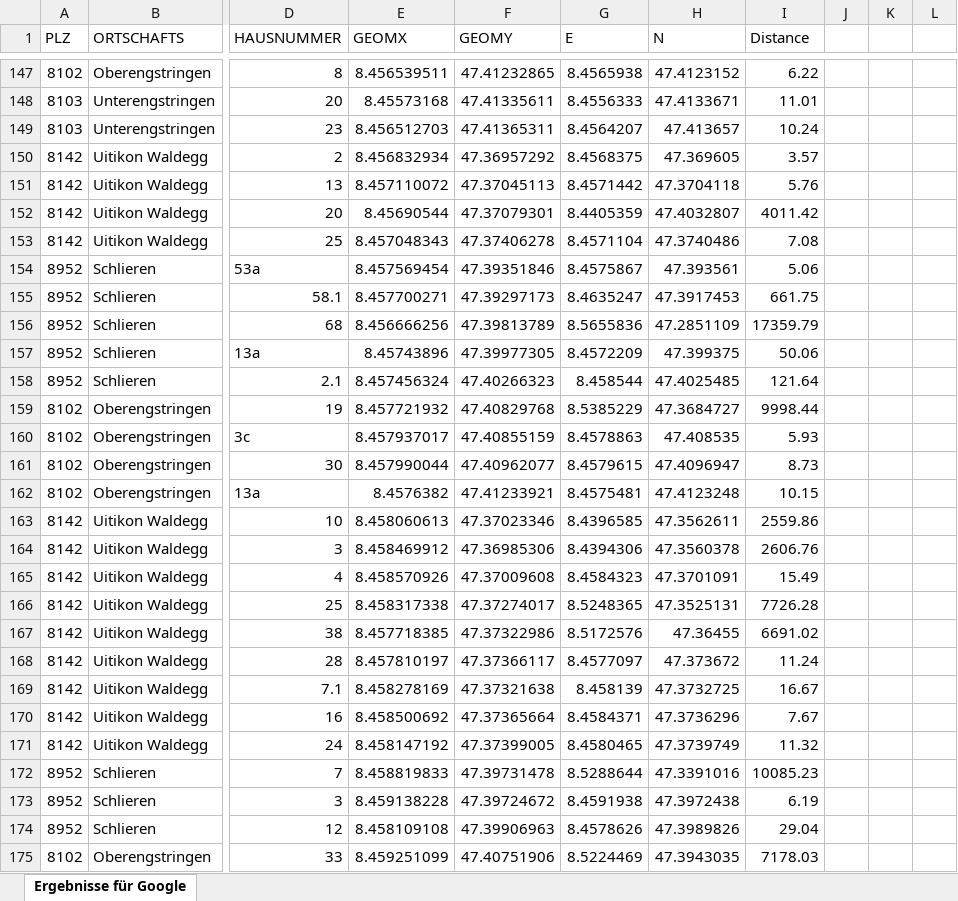
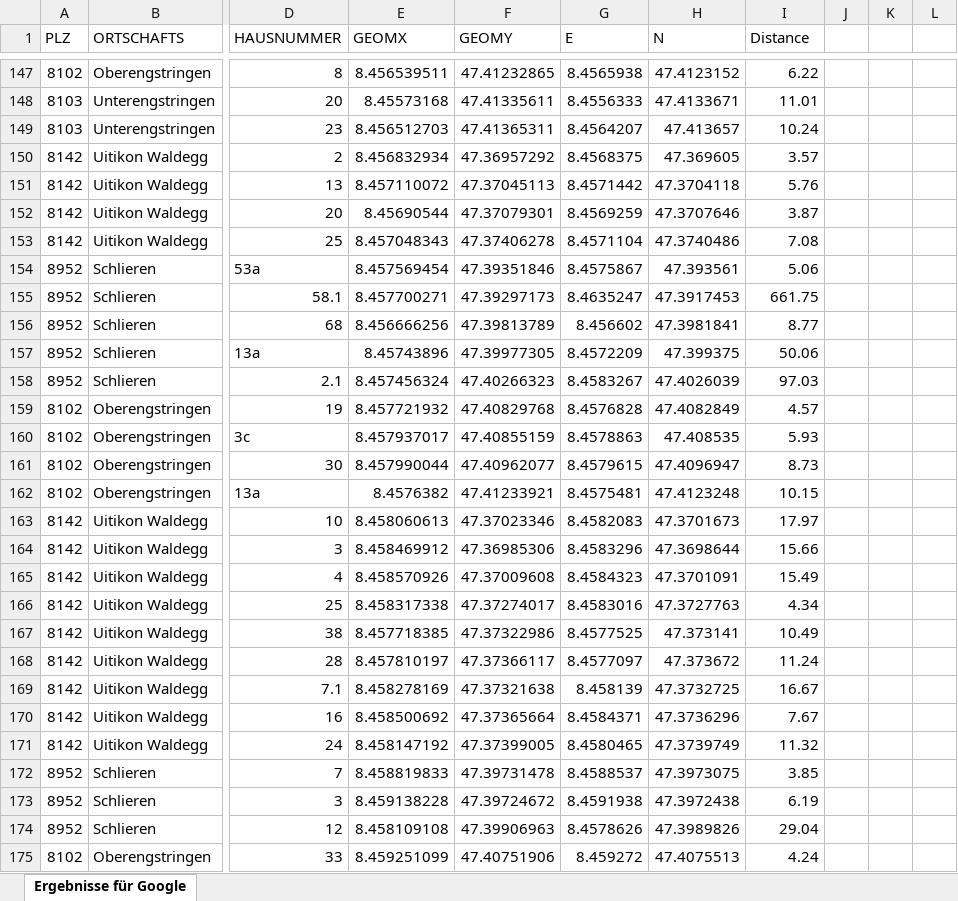
Before and after one commit to Raytlye/geocoder-benchmark, an Excel workbook: Ergebnisse für Google.xlsx, sheet Ergebnisse für Google, drawn as a sheet; only a part is shown, gaps mark what is left out; values as stored, in another font and other column widths than the file's, no borders; the diff covers the shown part only; the diff names each change by its address in the sheet, - before the commit and + after, or states it on an @@ line.

```diff
--- a/Ergebnisse für Google.xlsx (sheet Ergebnisse für Google)
+++ b/Ergebnisse für Google.xlsx (sheet Ergebnisse für Google)
-G152 (E): 8.4405359
+G152 (E): 8.4569259
-H152 (N): 47.4032807
+H152 (N): 47.3707646
-I152 (Distance): 4011.42
+I152 (Distance): 3.87
-G156 (E): 8.5655836
+G156 (E): 8.456602
-H156 (N): 47.2851109
+H156 (N): 47.3981841
-I156 (Distance): 17359.79
+I156 (Distance): 8.77
-G158 (E): 8.458544
+G158 (E): 8.4583267
-H158 (N): 47.4025485
+H158 (N): 47.4026039
-I158 (Distance): 121.64
+I158 (Distance): 97.03
-G159 (E): 8.5385229
+G159 (E): 8.4576828
-H159 (N): 47.3684727
+H159 (N): 47.4082849
-I159 (Distance): 9998.44
+I159 (Distance): 4.57
-G163 (E): 8.4396585
+G163 (E): 8.4582083
-H163 (N): 47.3562611
+H163 (N): 47.3701673
-I163 (Distance): 2559.86
+I163 (Distance): 17.97
-G164 (E): 8.4394306
+G164 (E): 8.4583296
-H164 (N): 47.3560378
+H164 (N): 47.3698644
-I164 (Distance): 2606.76
+I164 (Distance): 15.66
-G166 (E): 8.5248365
+G166 (E): 8.4583016
-H166 (N): 47.3525131
+H166 (N): 47.3727763
-I166 (Distance): 7726.28
+I166 (Distance): 4.34
-G167 (E): 8.5172576
+G167 (E): 8.4577525
-H167 (N): 47.36455
+H167 (N): 47.373141
-I167 (Distance): 6691.02
+I167 (Distance): 10.49
-G172 (E): 8.5288644
+G172 (E): 8.4588537
-H172 (N): 47.3391016
+H172 (N): 47.3973075
-I172 (Distance): 10085.23
+I172 (Distance): 3.85
-G175 (E): 8.5224469
+G175 (E): 8.459272
-H175 (N): 47.3943035
+H175 (N): 47.4075513
-I175 (Distance): 7178.03
+I175 (Distance): 4.24
```
Also changed, not shown: 470 edited cells elsewhere in this sheet, Ergebnisse für Bing.xlsx, Ergebnisse für Nominatim.xlsx, 6 other files.
